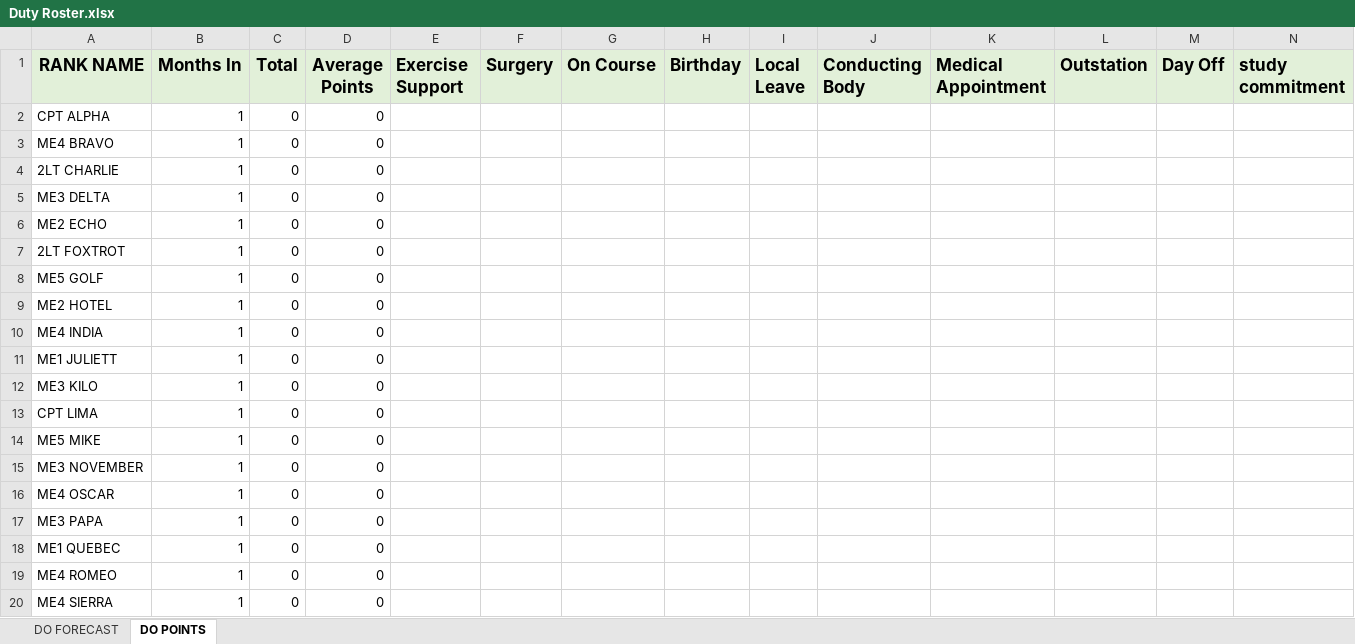
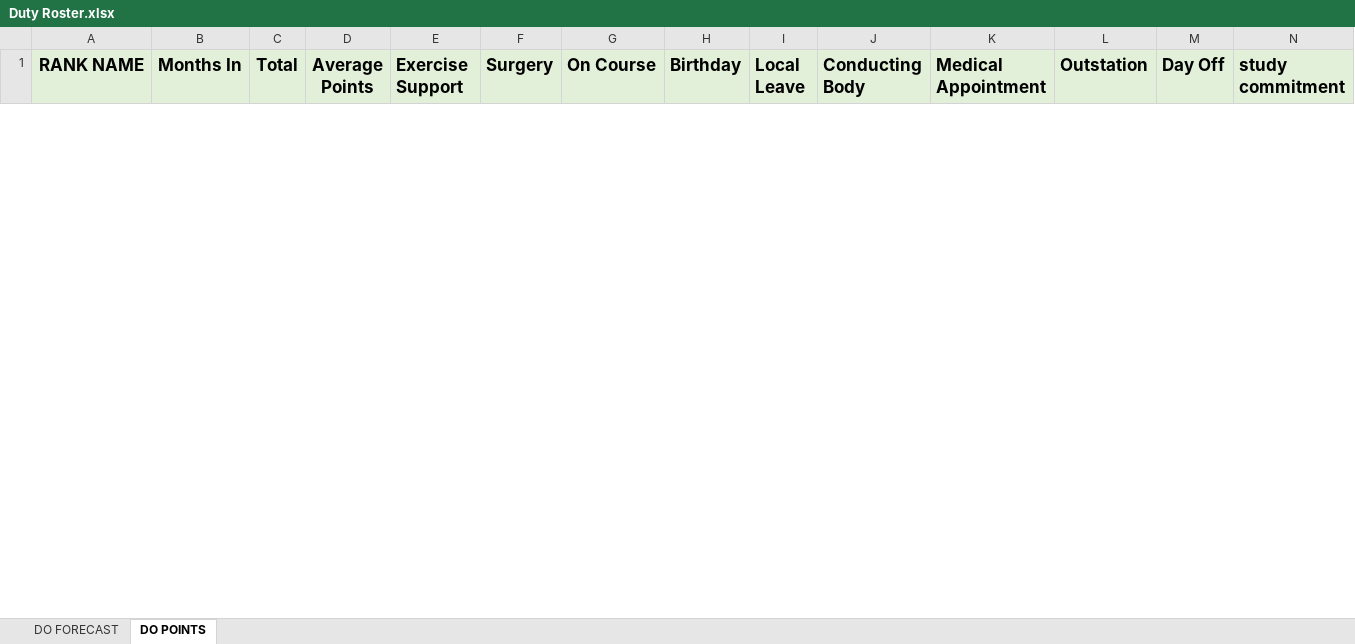
Before and after one commit to KeaganSuah/NS-Project-Automation, an Excel workbook: Portfolio website/website/Duty Roster.xlsx, sheet DO POINTS, drawn as a sheet; only a part is shown; values as stored, in another font and other column widths than the file's, no borders; removed rows and columns are numbered as before the commit, all else as after; rows hold the shown columns only; the diff covers the shown part only; the diff names each change by its address in the sheet, - before the commit and + after, or states it on an @@ line.

```diff
--- a/Portfolio website/website/Duty Roster.xlsx (sheet DO POINTS)
+++ b/Portfolio website/website/Duty Roster.xlsx (sheet DO POINTS)
-row 2: CPT ALPHA | 1 | 0 | 0
-row 3: ME4 BRAVO | 1 | 0 | 0
-row 4: 2LT CHARLIE | 1 | 0 | 0
-row 5: ME3 DELTA | 1 | 0 | 0
-row 6: ME2 ECHO | 1 | 0 | 0
-row 7: 2LT FOXTROT | 1 | 0 | 0
-row 8: ME5 GOLF | 1 | 0 | 0
-row 9: ME2 HOTEL | 1 | 0 | 0
-row 10: ME4 INDIA | 1 | 0 | 0
-row 11: ME1 JULIETT | 1 | 0 | 0
-row 12: ME3 KILO | 1 | 0 | 0
-row 13: CPT LIMA | 1 | 0 | 0
-row 14: ME5 MIKE | 1 | 0 | 0
-row 15: ME3 NOVEMBER | 1 | 0 | 0
-row 16: ME4 OSCAR | 1 | 0 | 0
-row 17: ME3 PAPA | 1 | 0 | 0
-row 18: ME1 QUEBEC | 1 | 0 | 0
-row 19: ME4 ROMEO | 1 | 0 | 0
-row 20: ME4 SIERRA | 1 | 0 | 0
```
Also changed, not shown: 99 added rows and 14 removed rows elsewhere in this sheet, sheet DO FORECAST, 6 other files.
